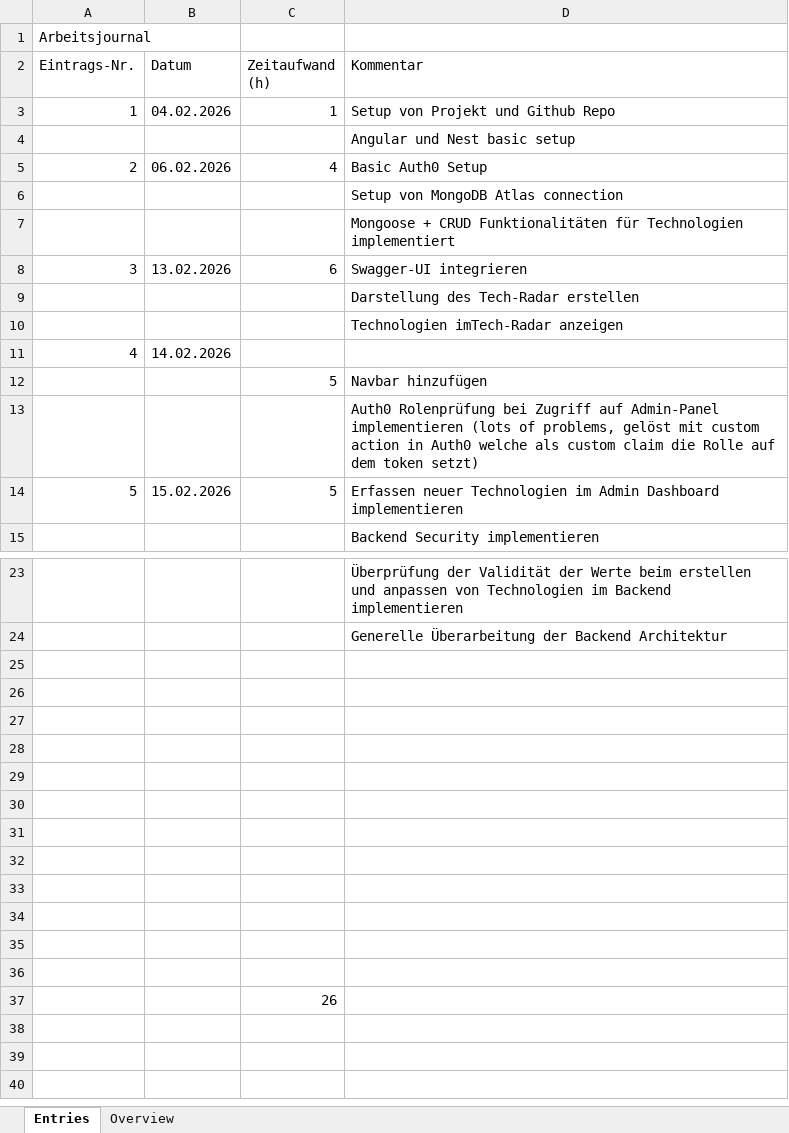
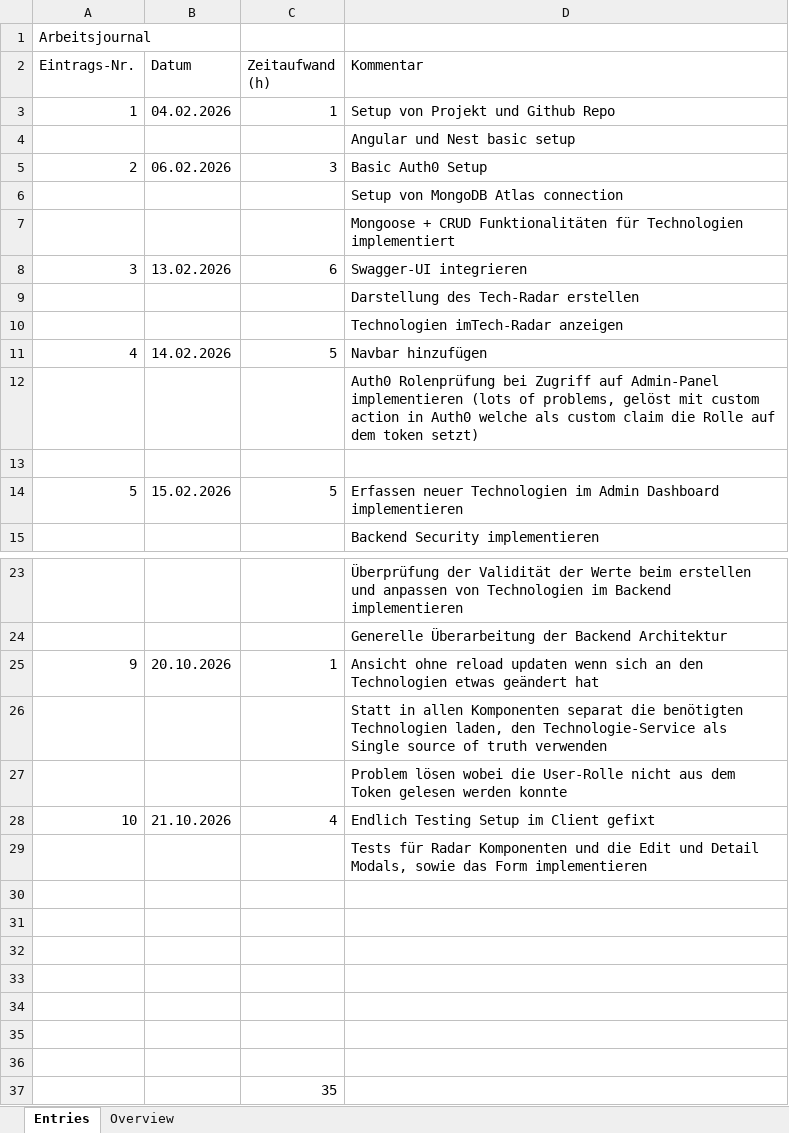
Before and after one commit to linomeyer/HSLU-WEBLAB-Project, an Excel workbook: Arbeitsjournal.xlsx, sheet Entries, drawn as a sheet; only a part is shown, gaps mark what is left out; values as stored, in another font and other column widths than the file's, no borders; removed rows and columns are numbered as before the commit, all else as after; the diff names each change by its address in the sheet, - before the commit and + after, or states it on an @@ line.

Commit message:
update arbeitsjournal

```diff
--- a/Arbeitsjournal.xlsx (sheet Entries)
+++ b/Arbeitsjournal.xlsx (sheet Entries)
-C5 (Zeitaufwand (h)): 4
+C5 (Zeitaufwand (h)): 3
-C11 (Zeitaufwand (h)): (empty)
+C11 (Zeitaufwand (h)): 5
-D11 (Kommentar): (empty)
+D11 (Kommentar): Navbar hinzufügen
-row 12:  |  | 5 | Navbar hinzufügen
+row 13: (empty)
+row 25: 9 | 20.10.2026 | 1 | Ansicht ohne reload updaten wenn sich an den Technologien etwas geändert hat
+row 26:  |  |  | Statt in allen Komponenten separat die benötigten Technologien laden, den Technologie-Service als Single source of truth verwenden
+row 27:  |  |  | Problem lösen wobei die User-Rolle nicht aus dem Token gelesen werden konnte
+row 28: 10 | 21.10.2026 | 4 | Endlich Testing Setup im Client gefixt
+row 29:  |  |  | Tests für Radar Komponenten und die Edit und Detail Modals, sowie das Form implementieren
-row 32: (empty)
-row 33: (empty)
-row 34: (empty)
-row 35: (empty)
-row 36: (empty)
-C37 (Zeitaufwand (h)): 26
+C37 (Zeitaufwand (h)): 35
```
